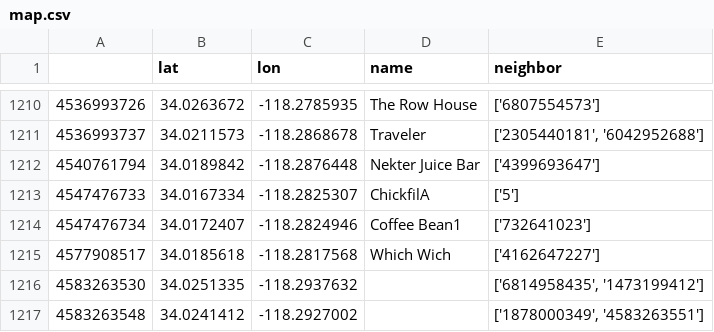
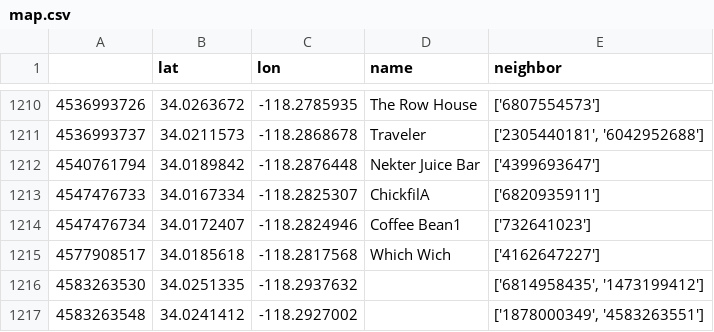
Before and after one commit to Matt-Pisini/EE599_final_project, a CSV file: src/lib/map.csv, drawn as a sheet; only a part is shown, gaps mark what is left out.

```diff
--- a/src/lib/map.csv
+++ b/src/lib/map.csv
@@ -1212,3 +1212,3 @@
 4540761794,34.0189842,-118.2876448,Nekter Juice Bar,['4399693647']
-4547476733,34.0167334,-118.2825307,ChickfilA,['5']
+4547476733,34.0167334,-118.2825307,ChickfilA,['6820935911']
 4547476734,34.0172407,-118.2824946,Coffee Bean1,['732641023']
```
Also changed, not shown: 5 other files.
